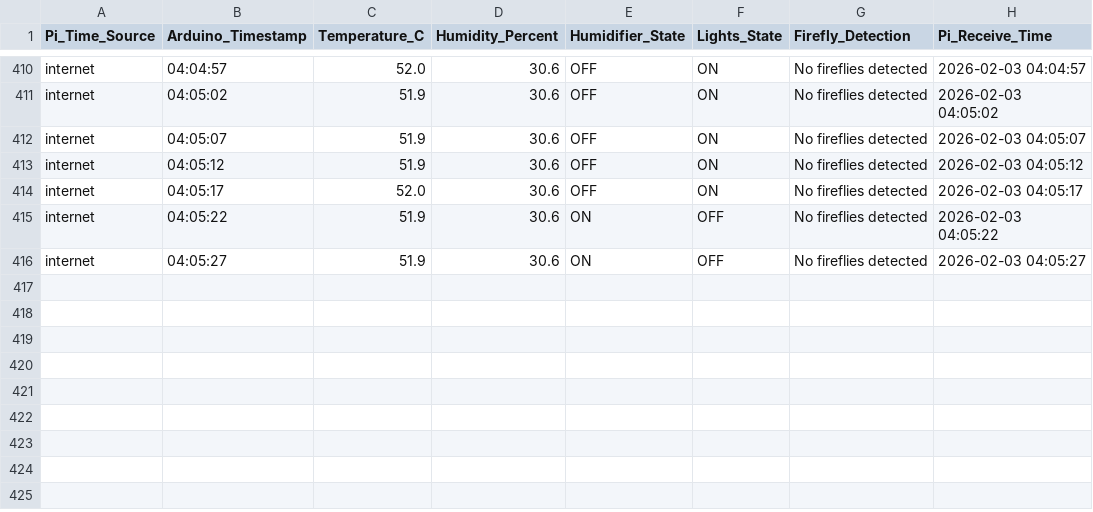
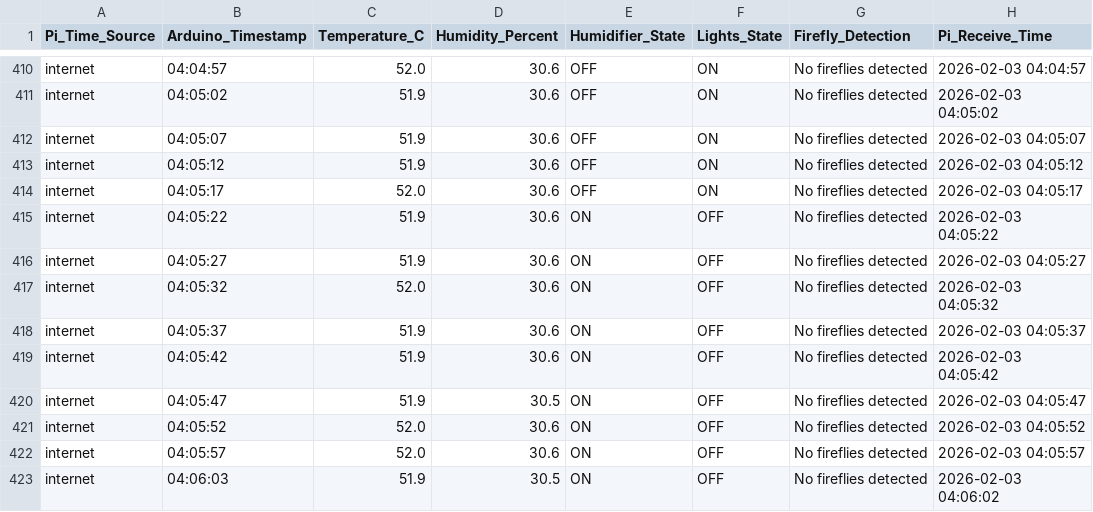
Before and after one commit to Alitaptech/firefly-data, a CSV file: data/Alitaptech_data_20260203.csv, drawn as a sheet; only a part is shown, gaps mark what is left out; the diff names each change by its address in the sheet, - before the commit and + after, or states it on an @@ line.

Commit message:
Data update 2026-02-03 04:06:05 - 1 file(s) changed

```diff
--- a/data/Alitaptech_data_20260203.csv
+++ b/data/Alitaptech_data_20260203.csv
+row 417: internet | 04:05:32 | 52.0 | 30.6 | ON | OFF | No fireflies detected | 2026-02-03 04:05:32
+row 418: internet | 04:05:37 | 51.9 | 30.6 | ON | OFF | No fireflies detected | 2026-02-03 04:05:37
+row 419: internet | 04:05:42 | 51.9 | 30.6 | ON | OFF | No fireflies detected | 2026-02-03 04:05:42
+row 420: internet | 04:05:47 | 51.9 | 30.5 | ON | OFF | No fireflies detected | 2026-02-03 04:05:47
+row 421: internet | 04:05:52 | 52.0 | 30.6 | ON | OFF | No fireflies detected | 2026-02-03 04:05:52
+row 422: internet | 04:05:57 | 52.0 | 30.6 | ON | OFF | No fireflies detected | 2026-02-03 04:05:57
+row 423: internet | 04:06:03 | 51.9 | 30.5 | ON | OFF | No fireflies detected | 2026-02-03 04:06:02
```
